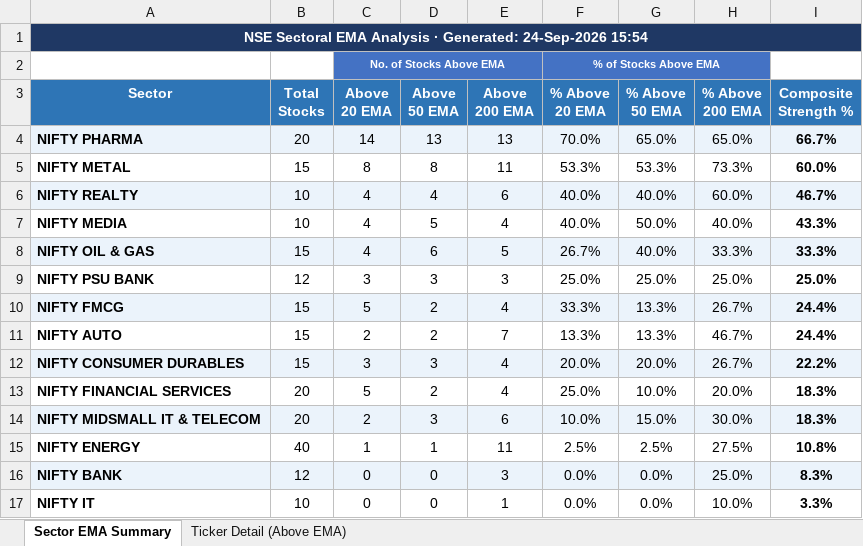
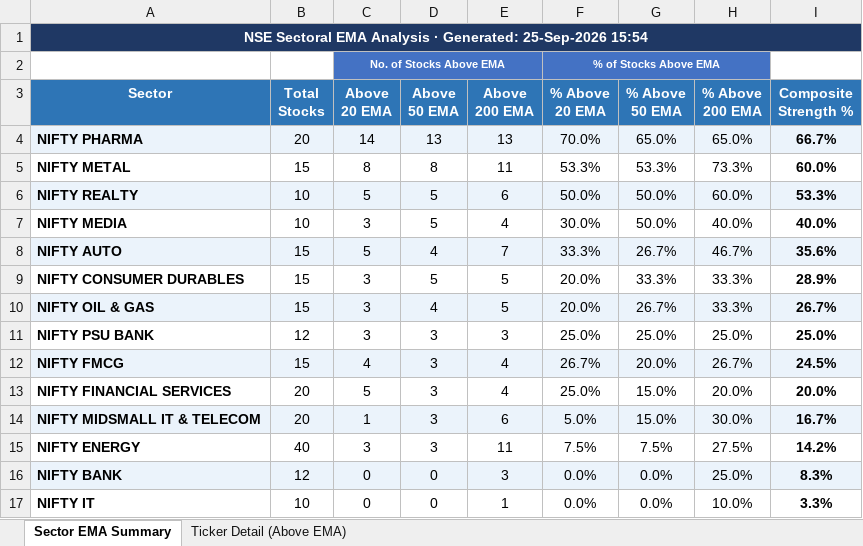
Before and after one commit to nikunj2021/EMA-Screener-, an Excel workbook: Report/EMAReport/Sectoral_EMA_Analysis.xlsx, sheet Sector EMA Summary, drawn as a sheet; values as stored, in another font and other column widths than the file's, no borders; conditional formats not drawn; removed rows and columns are numbered as before the commit, all else as after; the diff names each change by its address in the sheet, - before the commit and + after, or states it on an @@ line.

```diff
--- a/Report/EMAReport/Sectoral_EMA_Analysis.xlsx (sheet Sector EMA Summary)
+++ b/Report/EMAReport/Sectoral_EMA_Analysis.xlsx (sheet Sector EMA Summary)
-A1 (Sector): …· Generated: 24-Sep-2026 15:54
+A1 (Sector): …· Generated: 25-Sep-2026 15:54
-C6 (Above 20 EMA): 4
+C6 (Above 20 EMA): 5
-D6 (Above 50 EMA): 4
+D6 (Above 50 EMA): 5
-F6 (% Above 20 EMA): 40.0%
+F6 (% Above 20 EMA): 50.0%
-G6 (% Above 50 EMA): 40.0%
+G6 (% Above 50 EMA): 50.0%
-I6 (Composite Strength %): 46.7%
+I6 (Composite Strength %): 53.3%
-C7 (Above 20 EMA): 4
+C7 (Above 20 EMA): 3
-F7 (% Above 20 EMA): 40.0%
+F7 (% Above 20 EMA): 30.0%
-I7 (Composite Strength %): 43.3%
+I7 (Composite Strength %): 40.0%
+row 8: NIFTY AUTO | 15 | 5 | 4 | 7 | 33.3% | 26.7% | 46.7% | 35.6%
+row 9: NIFTY CONSUMER DURABLES | 15 | 3 | 5 | 5 | 20.0% | 33.3% | 33.3% | 28.9%
-C10 (Above 20 EMA): 4
+C10 (Above 20 EMA): 3
-D10 (Above 50 EMA): 6
+D10 (Above 50 EMA): 4
-F10 (% Above 20 EMA): 26.7%
+F10 (% Above 20 EMA): 20.0%
-G10 (% Above 50 EMA): 40.0%
+G10 (% Above 50 EMA): 26.7%
-I10 (Composite Strength %): 33.3%
+I10 (Composite Strength %): 26.7%
-C12 (Above 20 EMA): 5
+C12 (Above 20 EMA): 4
-D12 (Above 50 EMA): 2
+D12 (Above 50 EMA): 3
-F12 (% Above 20 EMA): 33.3%
+F12 (% Above 20 EMA): 26.7%
-G12 (% Above 50 EMA): 13.3%
+G12 (% Above 50 EMA): 20.0%
-I12 (Composite Strength %): 24.4%
+I12 (Composite Strength %): 24.5%
-row 11: NIFTY AUTO | 15 | 2 | 2 | 7 | 13.3% | 13.3% | 46.7% | 24.4%
-row 12: NIFTY CONSUMER DURABLES | 15 | 3 | 3 | 4 | 20.0% | 20.0% | 26.7% | 22.2%
-D13 (Above 50 EMA): 2
+D13 (Above 50 EMA): 3
-G13 (% Above 50 EMA): 10.0%
+G13 (% Above 50 EMA): 15.0%
-I13 (Composite Strength %): 18.3%
+I13 (Composite Strength %): 20.0%
-C14 (Above 20 EMA): 2
+C14 (Above 20 EMA): 1
-F14 (% Above 20 EMA): 10.0%
+F14 (% Above 20 EMA): 5.0%
-I14 (Composite Strength %): 18.3%
+I14 (Composite Strength %): 16.7%
-C15 (Above 20 EMA): 1
+C15 (Above 20 EMA): 3
-D15 (Above 50 EMA): 1
+D15 (Above 50 EMA): 3
-F15 (% Above 20 EMA): 2.5%
+F15 (% Above 20 EMA): 7.5%
-G15 (% Above 50 EMA): 2.5%
+G15 (% Above 50 EMA): 7.5%
-I15 (Composite Strength %): 10.8%
+I15 (Composite Strength %): 14.2%
```
Also changed, not shown: sheet Ticker Detail (Above EMA), Report/EMAReport/Micro_250_ema_breadth.xlsx, Report/EMAReport/Micro_250_ema_breadth_history.xlsx, 4 other files.
